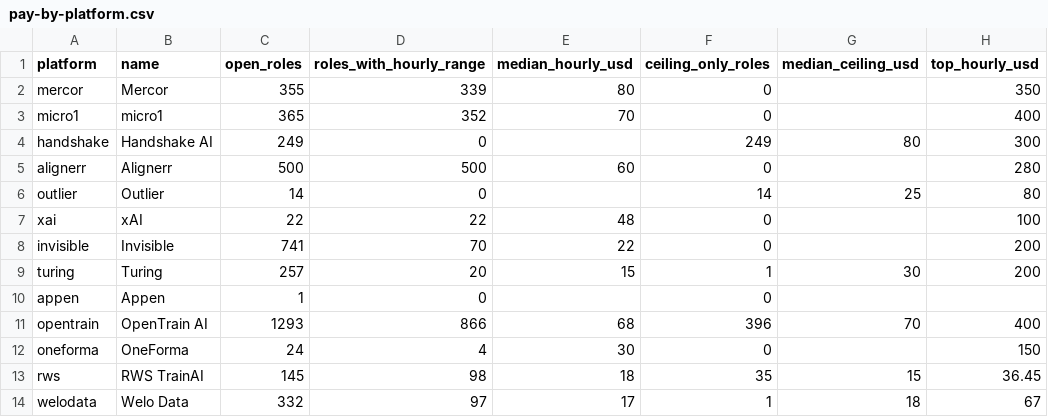
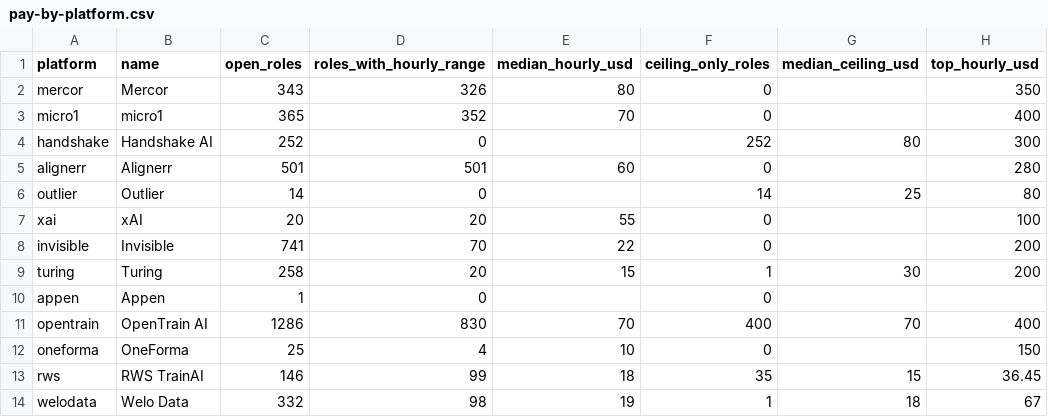
Before and after one commit to WebforMike/ai-training-jobs-pay, a CSV file: data/pay-by-platform.csv, drawn as a sheet.

```diff
--- a/data/pay-by-platform.csv
+++ b/data/pay-by-platform.csv
@@ -1,14 +1,14 @@
 platform,name,open_roles,roles_with_hourly_range,median_hourly_usd,ceiling_only_roles,median_ceiling_usd,top_hourly_usd
-mercor,Mercor,355,339,80,0,,350
+mercor,Mercor,343,326,80,0,,350
 micro1,micro1,365,352,70,0,,400
-handshake,Handshake AI,249,0,,249,80,300
-alignerr,Alignerr,500,500,60,0,,280
+handshake,Handshake AI,252,0,,252,80,300
+alignerr,Alignerr,501,501,60,0,,280
 outlier,Outlier,14,0,,14,25,80
-xai,xAI,22,22,48,0,,100
+xai,xAI,20,20,55,0,,100
 invisible,Invisible,741,70,22,0,,200
-turing,Turing,257,20,15,1,30,200
+turing,Turing,258,20,15,1,30,200
 appen,Appen,1,0,,0,,
-opentrain,OpenTrain AI,1293,866,68,396,70,400
-oneforma,OneForma,24,4,30,0,,150
-rws,RWS TrainAI,145,98,18,35,15,36.45
-welodata,Welo Data,332,97,17,1,18,67
+opentrain,OpenTrain AI,1286,830,70,400,70,400
+oneforma,OneForma,25,4,10,0,,150
+rws,RWS TrainAI,146,99,18,35,15,36.45
+welodata,Welo Data,332,98,19,1,18,67
```
Also changed, not shown: data/pay-by-field.csv, data/trends.csv, 4 other files.
